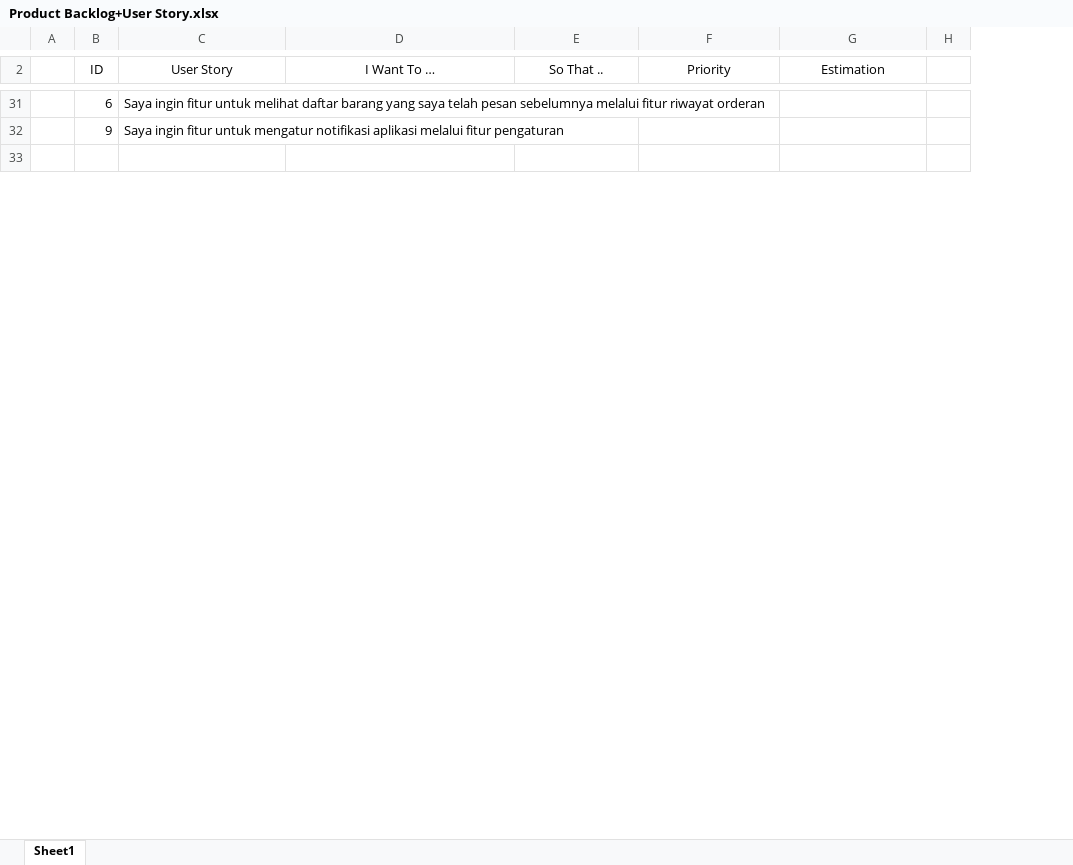
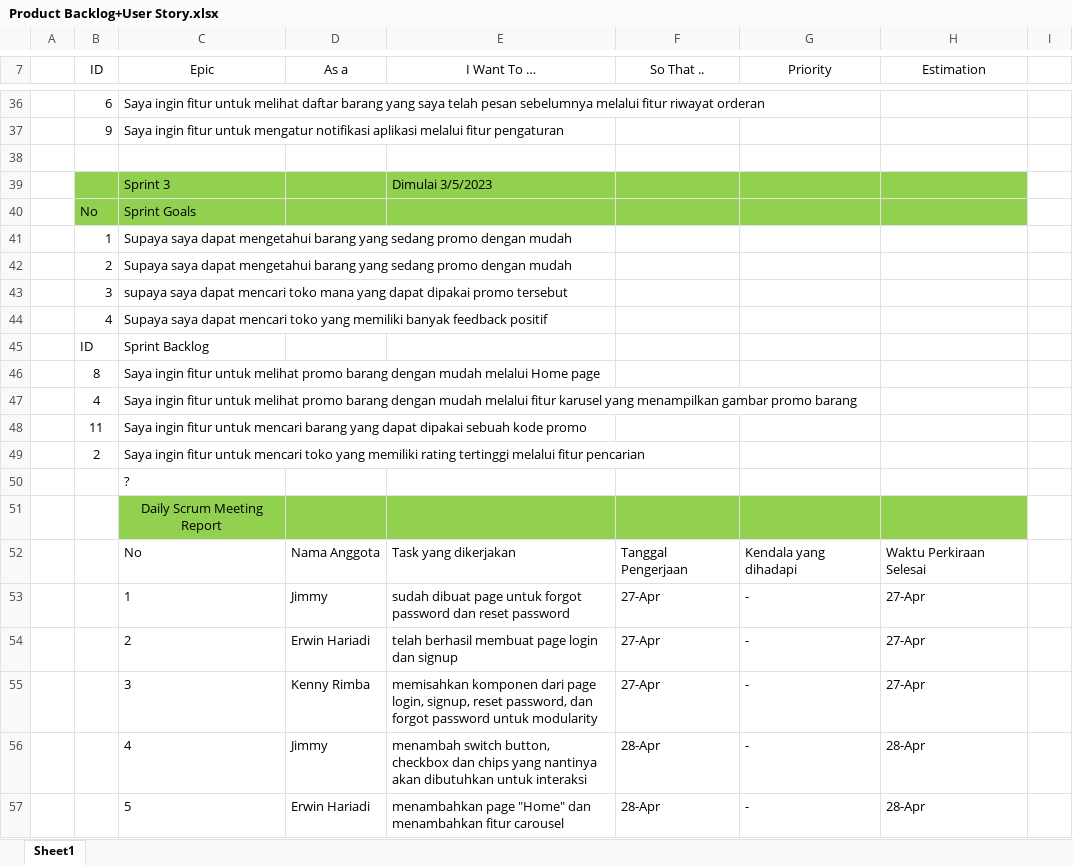
Before and after one commit to 211110476-jimmy/projectuts, an Excel workbook: Product Backlog+User Story.xlsx, sheet Sheet1, drawn as a sheet; only a part is shown, gaps mark what is left out; values as stored, in another font and other column widths than the file's, no borders; table styles not drawn; removed rows and columns are numbered as before the commit, all else as after; the diff covers the shown part only; the diff names each change by its address in the sheet, - before the commit and + after, or states it on an @@ line.

Commit message:
memindahkan laporan kedalam excel dan mengerjakan figma

```diff
--- a/Product Backlog+User Story.xlsx (sheet Sheet1)
+++ b/Product Backlog+User Story.xlsx (sheet Sheet1)
+column D (As a), empty
-column H, empty
+column I, empty
-C7: User Story
+C7: Epic
+row 39:  |  | Sprint 3 |  | Dimulai 3/5/2023
+row 40:  | No | Sprint Goals
+row 41:  | 1 | Supaya saya dapat mengetahui barang yang sedang promo dengan mudah
+row 42:  | 2 | Supaya saya dapat mengetahui barang yang sedang promo dengan mudah
+row 43:  | 3 | supaya saya dapat mencari toko mana yang dapat dipakai promo tersebut
+row 44:  | 4 | Supaya saya dapat mencari toko yang memiliki banyak feedback positif
+row 45:  | ID | Sprint Backlog
+row 46:  | 8 | Saya ingin fitur untuk melihat promo barang dengan mudah melalui Home page
+row 47:  | 4 | Saya ingin fitur untuk melihat promo barang dengan mudah melalui fitur karusel yang menampilkan gambar promo barang
+row 48:  | 11 | Saya ingin fitur untuk mencari barang yang dapat dipakai sebuah kode promo
+row 49:  | 2 | Saya ingin fitur untuk mencari toko yang memiliki rating tertinggi melalui fitur pencarian
+row 50:  |  | ?
+row 51:  |  | Daily Scrum Meeting Report
+row 52:  |  | No | Nama Anggota | Task yang dikerjakan | Tanggal Pengerjaan | Kendala yang dihadapi | Waktu Perkiraan Selesai
+row 53:  |  | 1 | Jimmy | sudah dibuat page untuk forgot password dan reset password | 27-Apr | - | 27-Apr
+row 54:  |  | 2 | Erwin Hariadi | telah berhasil membuat page login dan signup | 27-Apr | - | 27-Apr
+row 55:  |  | 3 | Kenny Rimba | memisahkan komponen dari page login, signup, reset password, dan forgot password untuk modularity | 27-Apr | - | 27-Apr
+row 56:  |  | 4 | Jimmy | menambah switch button, checkbox dan chips yang nantinya akan dibutuhkan untuk interaksi | 28-Apr | - | 28-Apr
+row 57:  |  | 5 | Erwin Hariadi | menambahkan page "Home" dan menambahkan fitur carousel | 28-Apr | - | 28-Apr
```
Also changed, not shown: 63 added rows, 6 removed rows, 15 edited cells, cell formats and merged cells elsewhere in this sheet, 1 other file.
